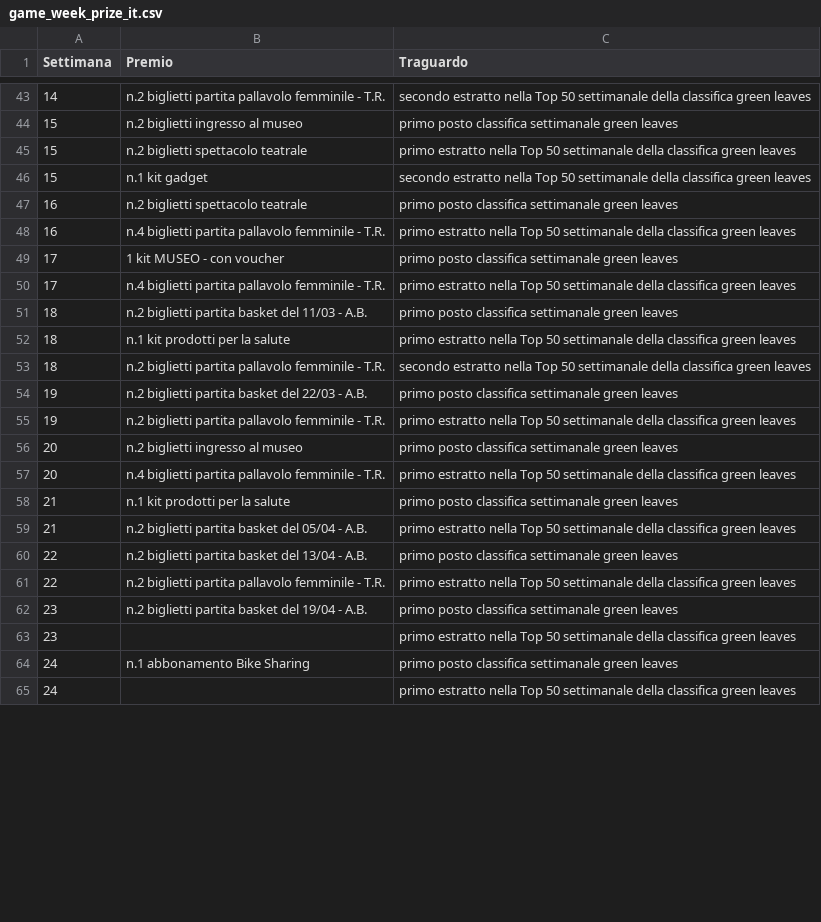
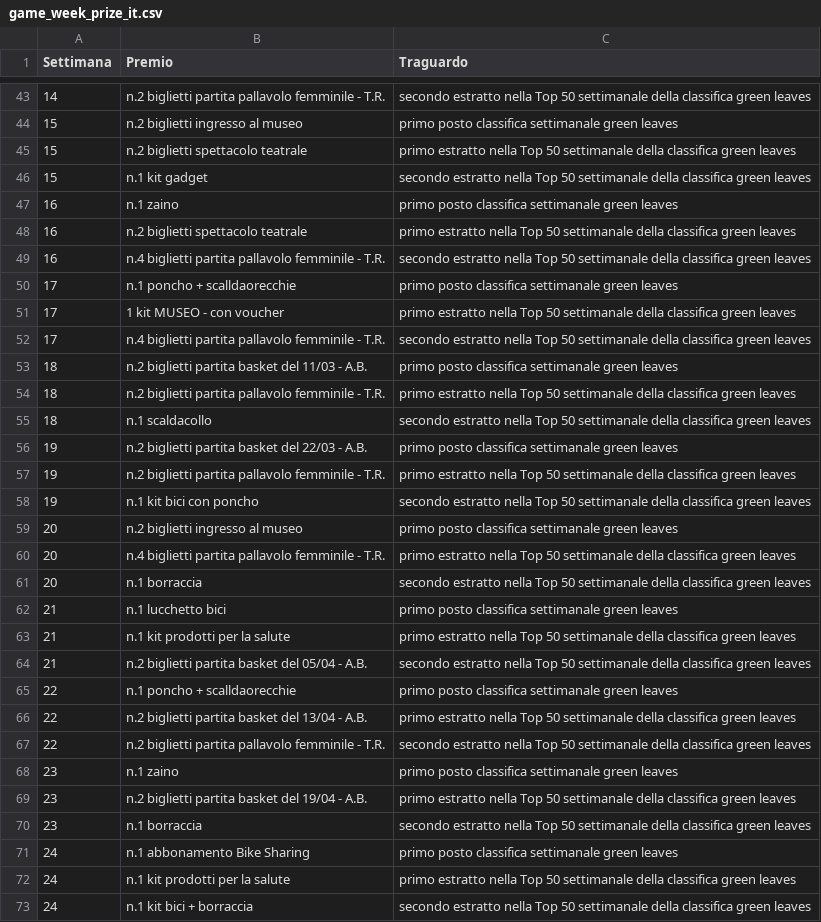
Before and after one commit to smartcommunitylab/sco.playgo, a CSV file: playandgo/src/main/resources/mail/conf_file/game_week_prize_it.csv, drawn as a sheet; only a part is shown, gaps mark what is left out; the diff covers the shown part only.

```diff
--- a/playandgo/src/main/resources/mail/conf_file/game_week_prize_it.csv
+++ b/playandgo/src/main/resources/mail/conf_file/game_week_prize_it.csv
@@ -46,20 +46,28 @@ Settimana,Premio,Traguardo
 15,n.1 kit gadget,secondo estratto nella Top 50 settimanale della classifica green leaves
-16,n.2 biglietti spettacolo teatrale,primo posto classifica settimanale green leaves
-16,n.4 biglietti partita pallavolo femminile - T.R.,primo estratto nella Top 50 settimanale della classifica green leaves
-17,1 kit MUSEO - con voucher,primo posto classifica settimanale green leaves
-17,n.4 biglietti partita pallavolo femminile - T.R.,primo estratto nella Top 50 settimanale della classifica green leaves
+16,n.1 zaino,primo posto classifica settimanale green leaves
+16,n.2 biglietti spettacolo teatrale,primo estratto nella Top 50 settimanale della classifica green leaves
+16,n.4 biglietti partita pallavolo femminile - T.R.,secondo estratto nella Top 50 settimanale della classifica green leaves
+17,n.1 poncho + scalldaorecchie,primo posto classifica settimanale green leaves
+17,1 kit MUSEO - con voucher,primo estratto nella Top 50 settimanale della classifica green leaves
+17,n.4 biglietti partita pallavolo femminile - T.R.,secondo estratto nella Top 50 settimanale della classifica green leaves
 18,n.2 biglietti partita basket del 11/03 - A.B.,primo posto classifica settimanale green leaves
-18,n.1 kit prodotti per la salute,primo estratto nella Top 50 settimanale della classifica green leaves
-18,n.2 biglietti partita pallavolo femminile - T.R.,secondo estratto nella Top 50 settimanale della classifica green leaves
+18,n.2 biglietti partita pallavolo femminile - T.R.,primo estratto nella Top 50 settimanale della classifica green leaves
+18,n.1 scaldacollo,secondo estratto nella Top 50 settimanale della classifica green leaves
 19,n.2 biglietti partita basket del 22/03 - A.B.,primo posto classifica settimanale green leaves
 19,n.2 biglietti partita pallavolo femminile - T.R.,primo estratto nella Top 50 settimanale della classifica green leaves
+19,n.1 kit bici con poncho,secondo estratto nella Top 50 settimanale della classifica green leaves
 20,n.2 biglietti ingresso al museo,primo posto classifica settimanale green leaves
 20,n.4 biglietti partita pallavolo femminile - T.R.,primo estratto nella Top 50 settimanale della classifica green leaves
-21,n.1 kit prodotti per la salute,primo posto classifica settimanale green leaves
-21,n.2 biglietti partita basket del 05/04 - A.B.,primo estratto nella Top 50 settimanale della classifica green leaves
-22,n.2 biglietti partita basket del 13/04 - A.B.,primo posto classifica settimanale green leaves
-22,n.2 biglietti partita pallavolo femminile - T.R.,primo estratto nella Top 50 settimanale della classifica green leaves
-23,n.2 biglietti partita basket del 19/04 - A.B.,primo posto classifica settimanale green leaves
-23,,primo estratto nella Top 50 settimanale della classifica green leaves
+20,n.1 borraccia,secondo estratto nella Top 50 settimanale della classifica green leaves
+21,n.1 lucchetto bici,primo posto classifica settimanale green leaves
+21,n.1 kit prodotti per la salute,primo estratto nella Top 50 settimanale della classifica green leaves
+21,n.2 biglietti partita basket del 05/04 - A.B.,secondo estratto nella Top 50 settimanale della classifica green leaves
+22,n.1 poncho + scalldaorecchie,primo posto classifica settimanale green leaves
+22,n.2 biglietti partita basket del 13/04 - A.B.,primo estratto nella Top 50 settimanale della classifica green leaves
+22,n.2 biglietti partita pallavolo femminile - T.R.,secondo estratto nella Top 50 settimanale della classifica green leaves
+23,n.1 zaino,primo posto classifica settimanale green leaves
+23,n.2 biglietti partita basket del 19/04 - A.B.,primo estratto nella Top 50 settimanale della classifica green leaves
+23,n.1 borraccia,secondo estratto nella Top 50 settimanale della classifica green leaves
 24,n.1 abbonamento Bike Sharing,primo posto classifica settimanale green leaves
-24,,primo estratto nella Top 50 settimanale della classifica green leaves
+24,n.1 kit prodotti per la salute,primo estratto nella Top 50 settimanale della classifica green leaves
+24,n.1 kit bici + borraccia,secondo estratto nella Top 50 settimanale della classifica green leaves
```
Also changed, not shown: 5 added rows and 7 edited cells elsewhere in this file, playandgo/src/main/resources/mail/conf_file/game_week_prize_en.csv, 2 other files.
